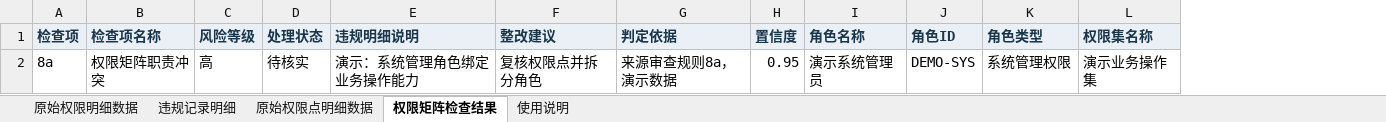
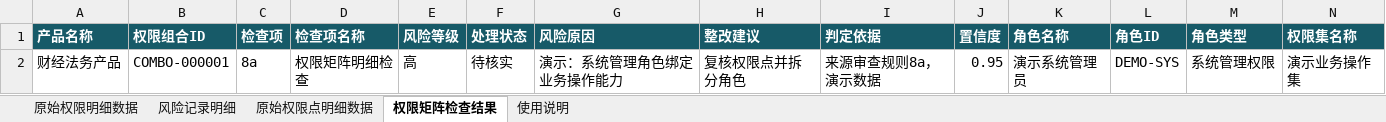
Before and after one commit to yuanmy2213/APA, an Excel workbook: examples/财经法务_四类核心数据_演示.xlsx, sheet 权限矩阵检查结果, drawn as a sheet; only a part is shown; values as stored, in another font and other column widths than the file's, no borders; table styles not drawn; addresses are those after the commit; the diff covers the shown part only; the diff names each change by its address in the sheet, - before the commit and + after, or states it on an @@ line.

Commit message:
V1.4.0：产品名称校验、显式业务ID与首次上线精简
四类模板、JSON和导出加入产品名称，逐行核对目标产品。权限组合ID显式必填，风险按业务ID关联；保留无授权ID原始行完整导入。
移除旧ID生成、名称弱匹配和V2/V3历史回填，统一空库初始化；同步设计、接口、示例和部署说明。
验证：32项Java测试、5套DOM、根路径与/apa真实HTTP/客户端及重启持久化通过。

```diff
--- a/examples/财经法务_四类核心数据_演示.xlsx (sheet 权限矩阵检查结果)
+++ b/examples/财经法务_四类核心数据_演示.xlsx (sheet 权限矩阵检查结果)
-sheet tab: 违规记录明细
+sheet tab: 风险记录明细
+column A (产品名称), row 2: 财经法务产品
+column B (权限组合ID), row 2: COMBO-000001
@@ C1:N1 fill: #EAF0F6 → #175A68, text colour: #18364C → #FFFFFF @@
-G1: 违规明细说明
+G1: 风险原因
-D2 (检查项名称): 权限矩阵职责冲突
+D2 (检查项名称): 权限矩阵明细检查
```
Also changed, not shown: cell formats elsewhere in this sheet, sheet 风险记录明细, sheet 原始权限明细数据, sheet 原始权限点明细数据, sheet 使用说明, 37 other files.
